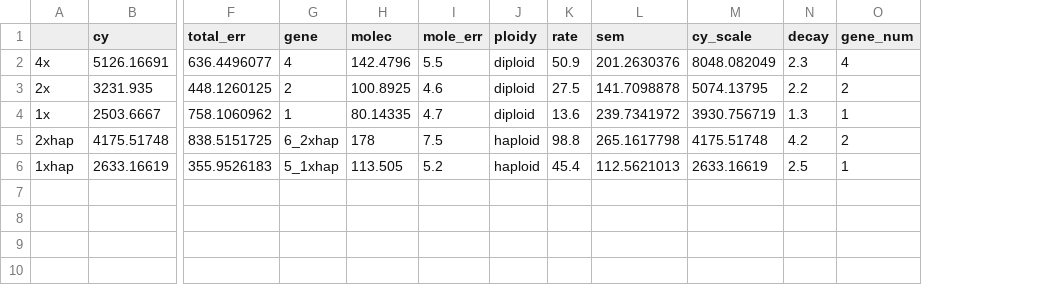
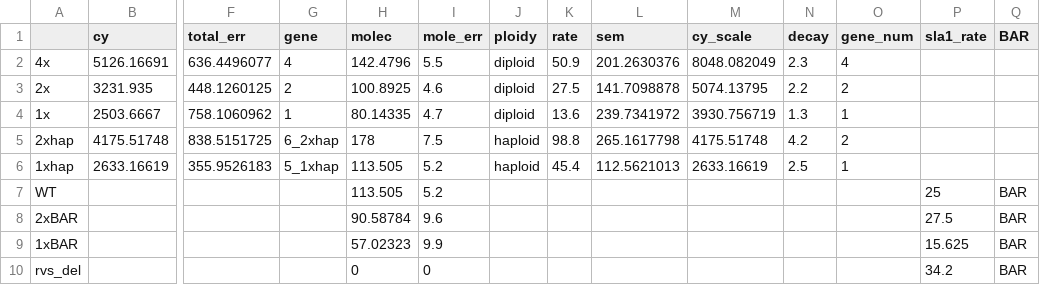
Before and after one commit to deepikaamenon/thesis_2021, a CSV file: parts/plots/strain_all_bg.csv, drawn as a sheet; only a part is shown, gaps mark what is left out; rows hold the shown columns only; the diff names each change by its address in the sheet, - before the commit and + after, or states it on an @@ line.

```diff
--- a/parts/plots/strain_all_bg.csv
+++ b/parts/plots/strain_all_bg.csv
+column P (sla1_rate), empty
+column Q (BAR), empty
+row 7: WT |  |  |  | 113.505 | 5.2 |  |  |  |  |  |  | 25 | BAR
+row 8: 2xBAR |  |  |  | 90.58784 | 9.6 |  |  |  |  |  |  | 27.5 | BAR
+row 9: 1xBAR |  |  |  | 57.02323 | 9.9 |  |  |  |  |  |  | 15.625 | BAR
+row 10: rvs_del |  |  |  | 0 | 0 |  |  |  |  |  |  | 34.2 | BAR
```
Also changed, not shown: 43 other files.
